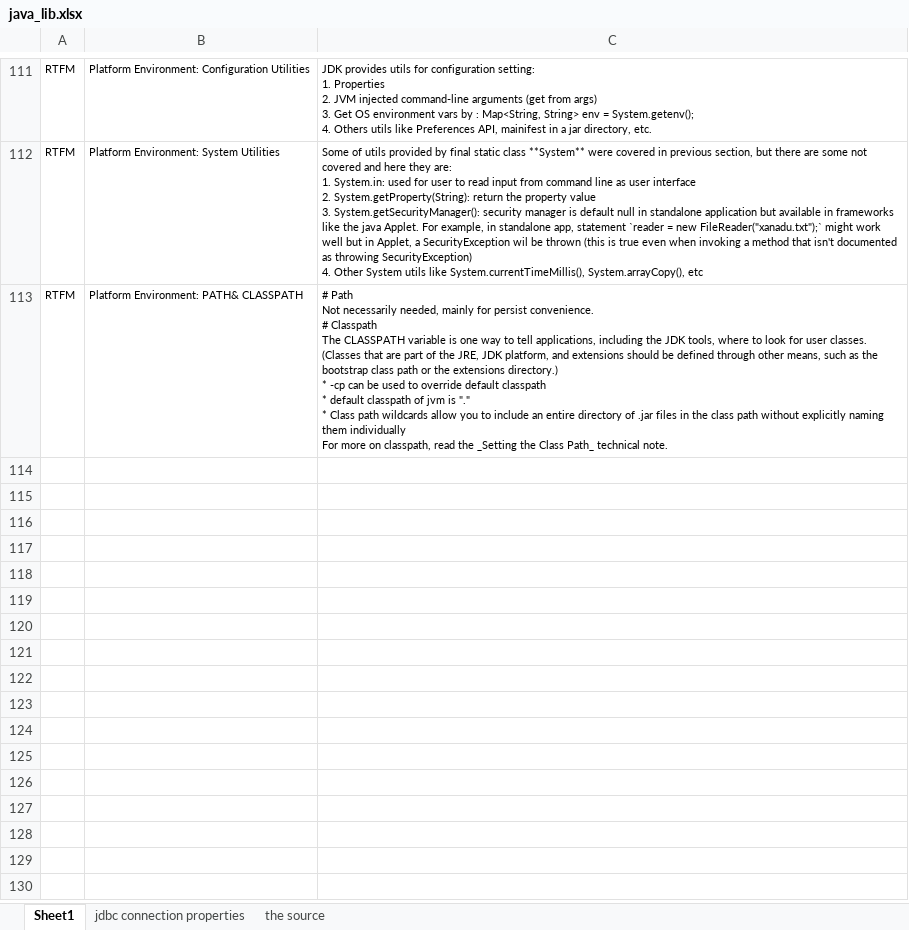
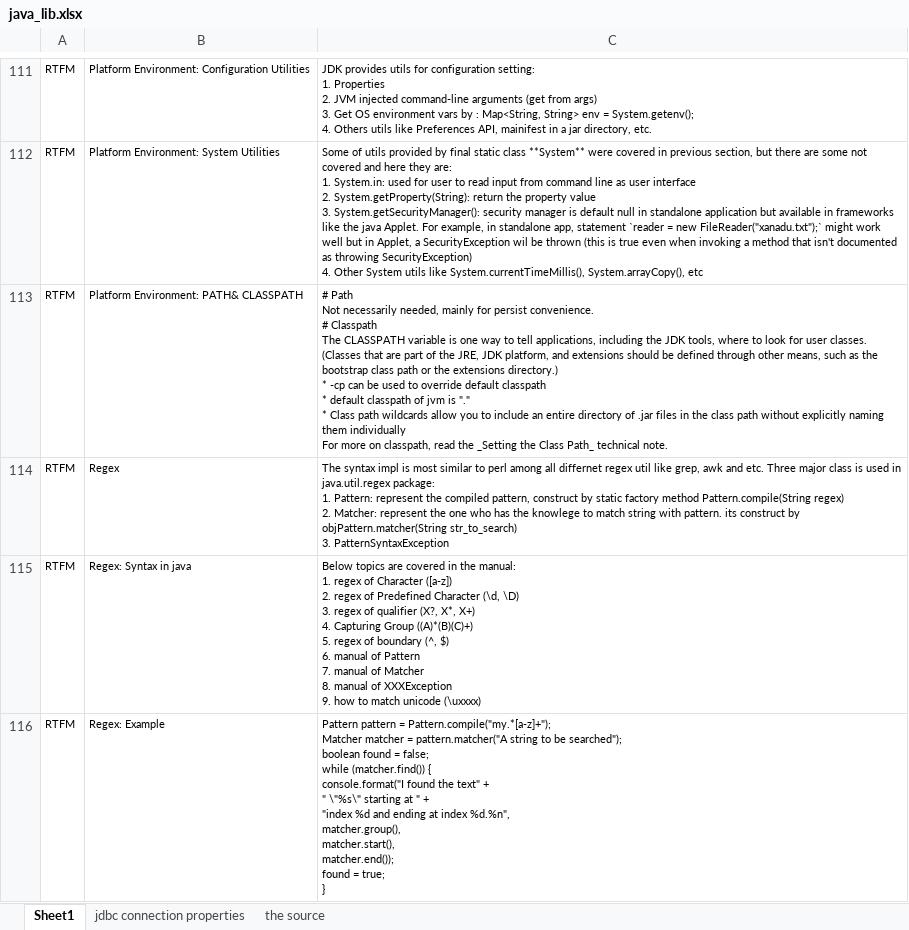
Before and after one commit to mylesieong/code_library, an Excel workbook: java_lib.xlsx, sheet Sheet1, drawn as a sheet; only a part is shown, gaps mark what is left out; values as stored, in another font and other column widths than the file's, no borders; ↵ is a line break in a cell; the diff names each change by its address in the sheet, - before the commit and + after, or states it on an @@ line.

Commit message:
Add java entry on regex trail

```diff
--- a/java_lib.xlsx (sheet Sheet1)
+++ b/java_lib.xlsx (sheet Sheet1)
+row 114: RTFM | Regex | The syntax impl is most similar to perl among all differnet regex util like grep, awk and etc. Three major class is used in java.util.regex package: ↵ 1. Pattern: represent the compiled pattern, construct by static factory method Pattern.compile(String regex) ↵ 2. Matcher: represent the one who has the knowlege to match string with pattern. its construct by objPattern.matcher(String str_to_search) ↵ 3. PatternSyntaxException
+row 115: RTFM | Regex: Syntax in java | Below topics are covered in the manual: ↵ 1. regex of Character ([a-z]) ↵ 2. regex of Predefined Character (\d, \D) ↵ 3. regex of qualifier (X?, X*, X+) ↵ 4. Capturing Group ((A)*(B)(C)+) ↵ 5. regex of boundary (^, $) ↵ 6. manual of Pattern ↵ 7. manual of Matcher ↵ 8. manual of XXXException ↵ 9. how to match unicode (\uxxxx)
+row 116: RTFM | Regex: Example | Pattern pattern = Pattern.compile("my.*[a-z]+"); ↵ Matcher matcher = pattern.matcher("A string to be searched"); ↵ boolean found = false; ↵ while (matcher.find()) { ↵ console.format("I found the text" + ↵ " \"%s\" starting at " + ↵ "index %d and ending at index %d.%n", ↵ matcher.group(), ↵ matcher.start(), ↵ matcher.end()); ↵ found = true; ↵ }
```
